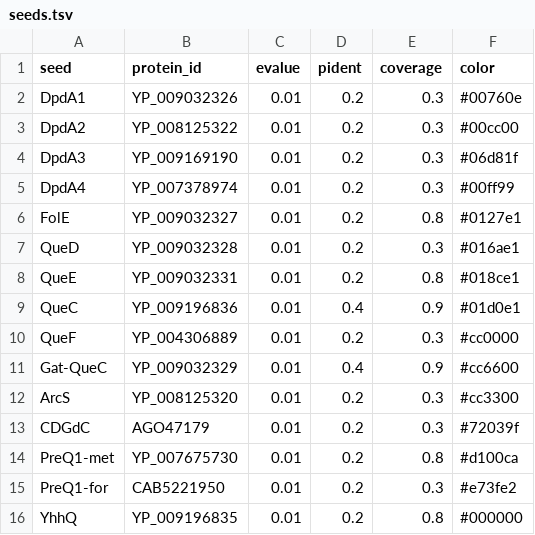
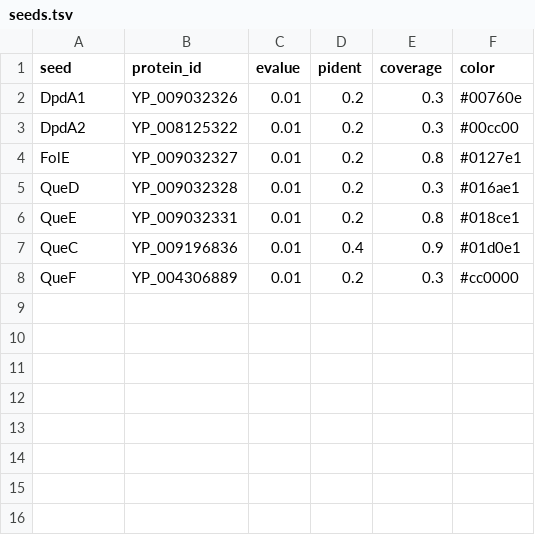
Before and after one commit to vdclab/gene_presence_abscence, a TSV file: config/seeds.tsv, drawn as a sheet.

```diff
--- a/config/seeds.tsv
+++ b/config/seeds.tsv
@@ -3,4 +3,2 @@ DpdA1	YP_009032326	0.01	0.2	0.3	#00760e
 DpdA2	YP_008125322	0.01	0.2	0.3	#00cc00
-DpdA3	YP_009169190	0.01	0.2	0.3	#06d81f
-DpdA4	YP_007378974	0.01	0.2	0.3	#00ff99
 FolE	YP_009032327	0.01	0.2	0.8	#0127e1
@@ -10,7 +8 @@ QueC	YP_009196836	0.01	0.4	0.9	#01d0e1
 QueF	YP_004306889	0.01	0.2	0.3	#cc0000
-Gat-QueC	YP_009032329	0.01	0.4	0.9	#cc6600
-ArcS	YP_008125320	0.01	0.2	0.3	#cc3300
-CDGdC	AGO47179	0.01	0.2	0.3	#72039f
-PreQ1-met	YP_007675730	0.01	0.2	0.8	#d100ca
-PreQ1-for	CAB5221950	0.01	0.2	0.3	#e73fe2
-YhhQ	YP_009196835	0.01	0.2	0.8	#000000
```
Also changed, not shown: .test/config/seeds.tsv, 9 other files.
